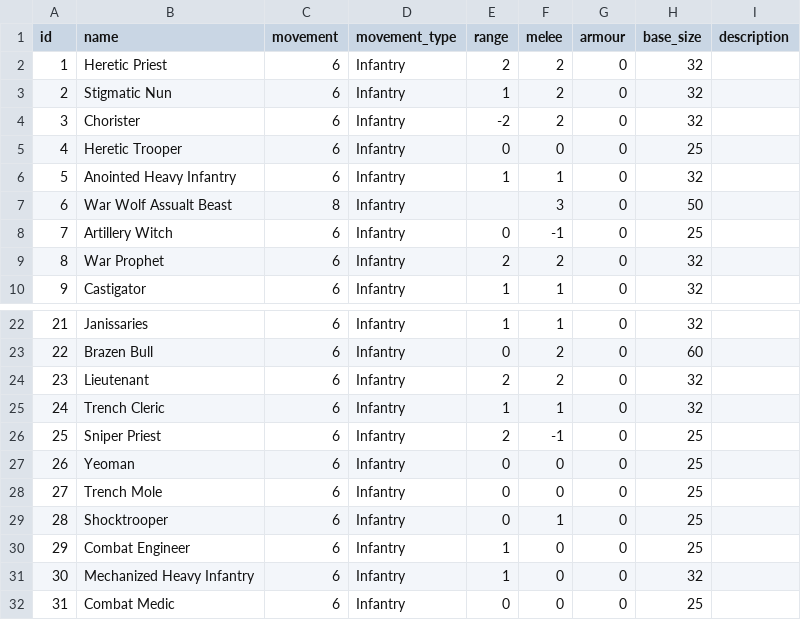
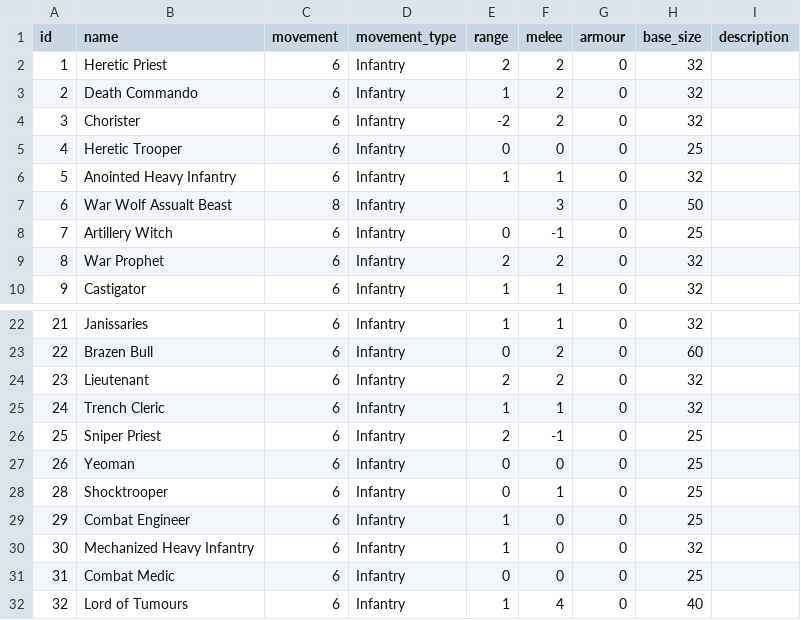
Before and after one commit to nvts8a/TrenchCrusade, a CSV file: api/src/main/resources/db/migration/data/v1_3_2/troop_type.csv, drawn as a sheet; only a part is shown, gaps mark what is left out; the shorter side is filled out with more unchanged rows.

```diff
--- a/api/src/main/resources/db/migration/data/v1_3_2/troop_type.csv
+++ b/api/src/main/resources/db/migration/data/v1_3_2/troop_type.csv
@@ -2,3 +2,3 @@ id,name,movement,movement_type,range,melee,armour,base_size,description
 1,Heretic Priest,6,Infantry,2,2,0,32,
-2,Stigmatic Nun,6,Infantry,1,2,0,32,
+2,Death Commando,6,Infantry,1,2,0,32,
 3,Chorister,6,Infantry,-2,2,0,32,
@@ -27,3 +27,2 @@ id,name,movement,movement_type,range,melee,armour,base_size,description
 26,Yeoman,6,Infantry,0,0,0,25,
-27,Trench Mole,6,Infantry,0,0,0,25,
 28,Shocktrooper,6,Infantry,0,1,0,25,
```
Also changed, not shown: api/src/main/resources/db/migration/data/v1_3_2/equipment.csv, api/src/main/resources/db/migration/data/v1_3_2/keyword.csv, 11 other files.
